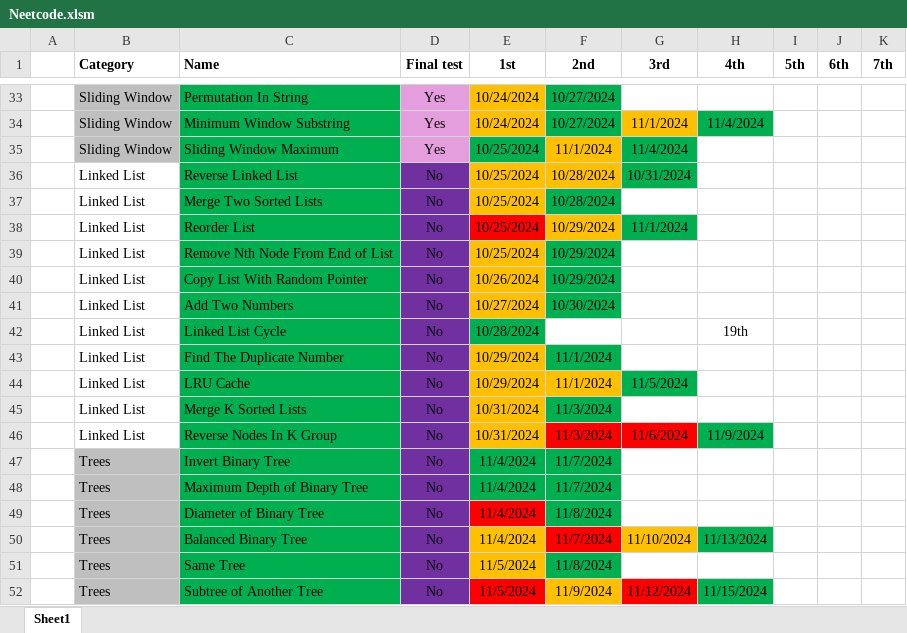
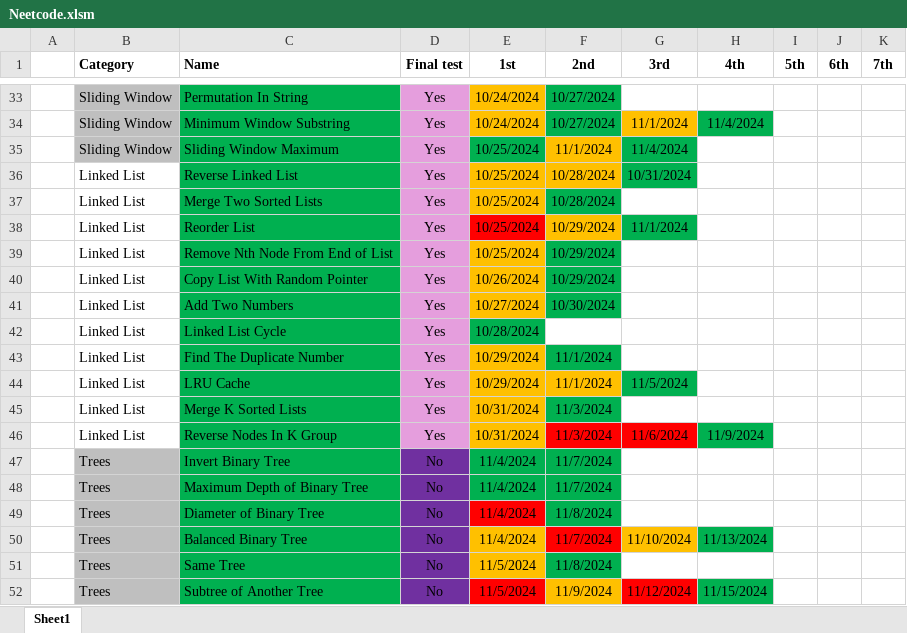
Before and after one commit to CarlosGEA/Neetcode, an Excel workbook: Neetcode.xlsm, sheet Sheet1, drawn as a sheet; only a part is shown, gaps mark what is left out; values as stored, in another font and other column widths than the file's, no borders; the diff names each change by its address in the sheet, - before the commit and + after, or states it on an @@ line.

Commit message:
completed linked lists

```diff
--- a/Neetcode.xlsm (sheet Sheet1)
+++ b/Neetcode.xlsm (sheet Sheet1)
-D36:D46 (Final test): No
+D36:D46 (Final test): Yes
-D36:D46 fill: #7030A0
+D36:D46 fill: #E59EDD
-H42 (4th): 19th
+H42 (4th): (empty)
```
Also changed, not shown: 11 other files.
